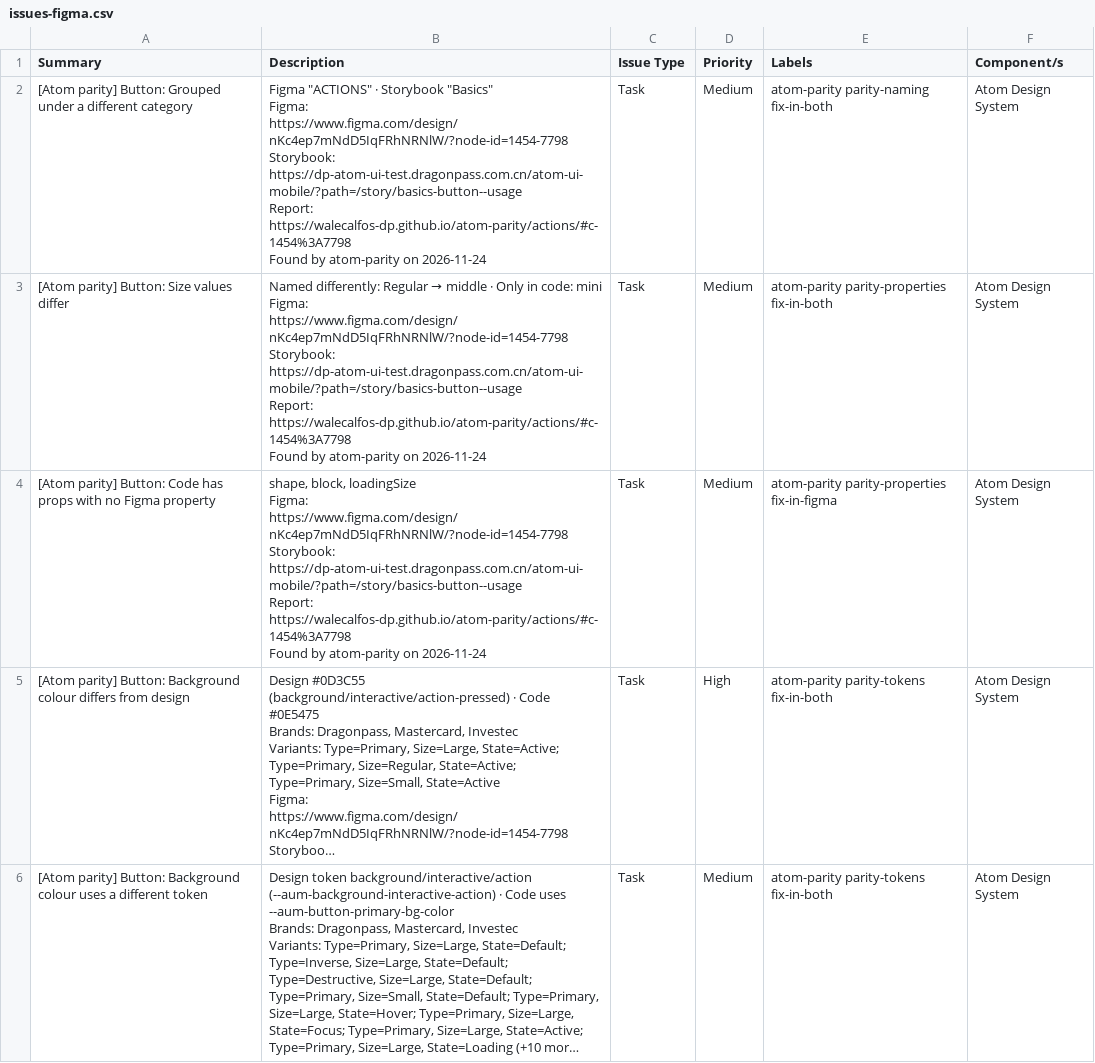
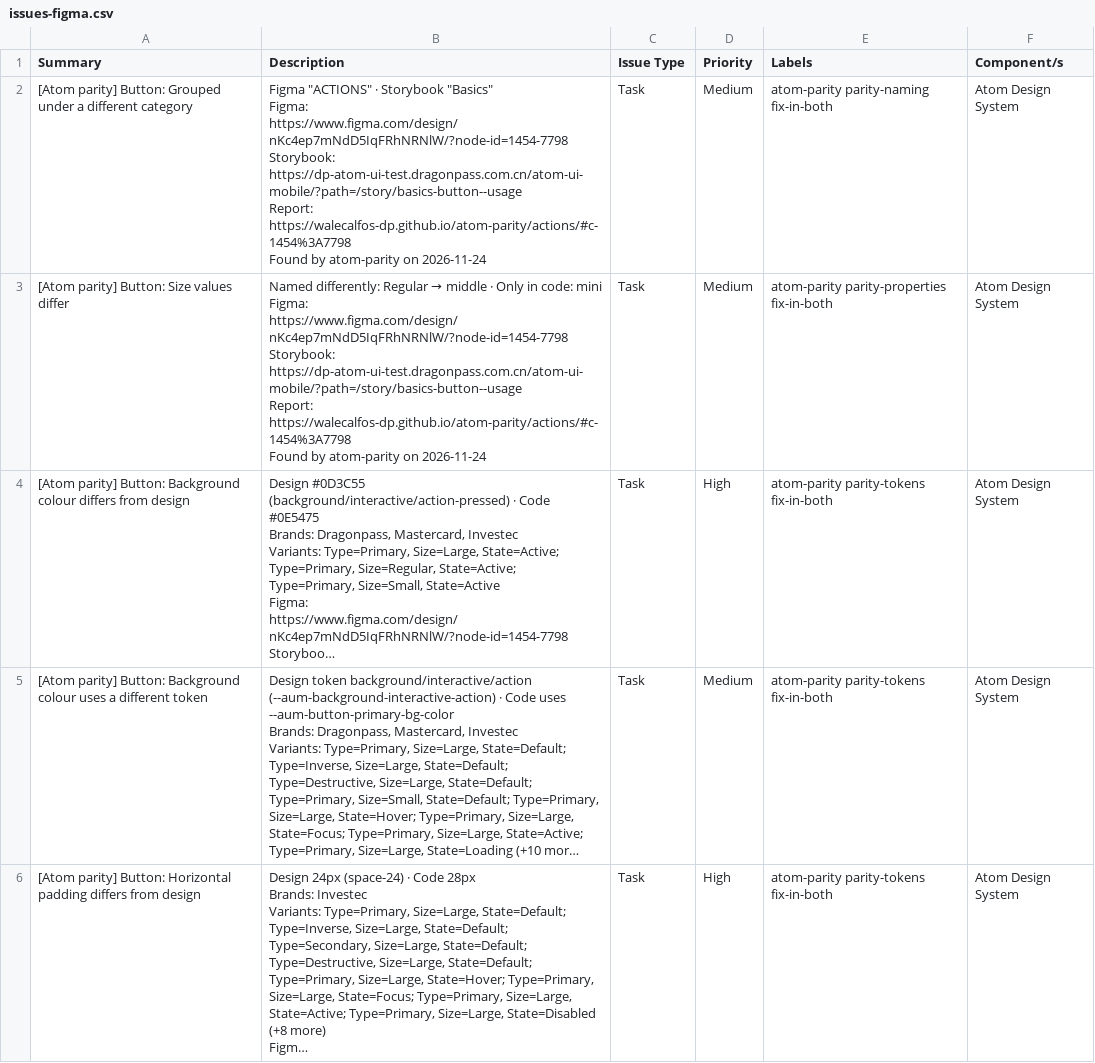
Before and after one commit to WaleCalfos-dp/atom-parity, a CSV file: actions/issues-figma.csv, drawn as a sheet; only a part is shown; the shorter side is filled out with more unchanged rows; long unchanged cells end in …; ↵ is a line break in a cell; the diff names each change by its address in the sheet, - before the commit and + after, or states it on an @@ line.

```diff
--- a/actions/issues-figma.csv
+++ b/actions/issues-figma.csv
-row 4: [Atom parity] Button: Code has props with no Figma property | shape, block, loadingSize ↵ Figma: https://www.figma.com/design/nKc4ep7mNdD5IqFRhNRNlW/?node-id=1454-7798 ↵ Storybook: https://dp-atom-ui-test.dragonpass.com.cn/atom-ui-mobile/?path=/story/basics-button--usage ↵ Report: https://walecalfos-dp.github.io/atom-parity/actions/#c-1454%3A7798 ↵ Found by atom-parity on 2026-11-24 | Task | Medium | atom-parity parity-properties fix-in-figma | Atom Design System
```
Also changed, not shown: actions/issues.csv, 5 other files.
